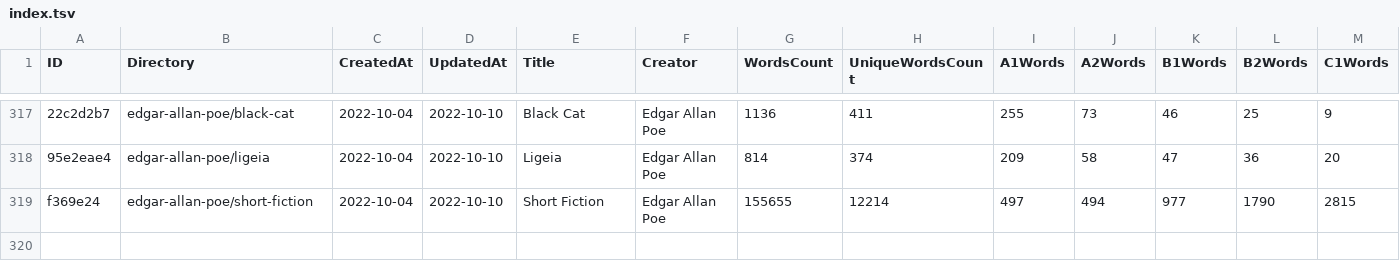
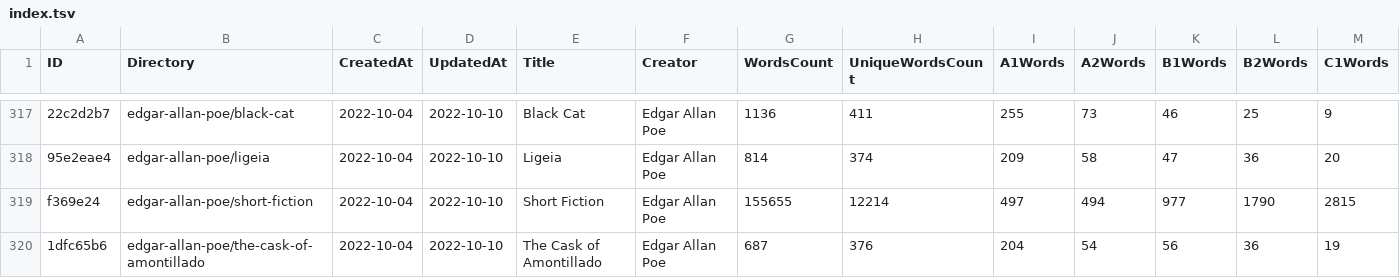
Before and after one commit to zaban-asly/library, a TSV file: index.tsv, drawn as a sheet; only a part is shown, gaps mark what is left out; rows hold the shown columns only; the diff names each change by its address in the sheet, - before the commit and + after, or states it on an @@ line.

Commit message:
The Cask of Amontillado

```diff
--- a/index.tsv
+++ b/index.tsv
+row 320: 1dfc65b6 | edgar-allan-poe/the-cask-of-amontillado | 2022-10-04 | 2022-10-10 | The Cask of Amontillado | Edgar Allan Poe | 687 | 376 | 204 | 54 | 56 | 36 | 19
```
Also changed, not shown: 4 other files.
